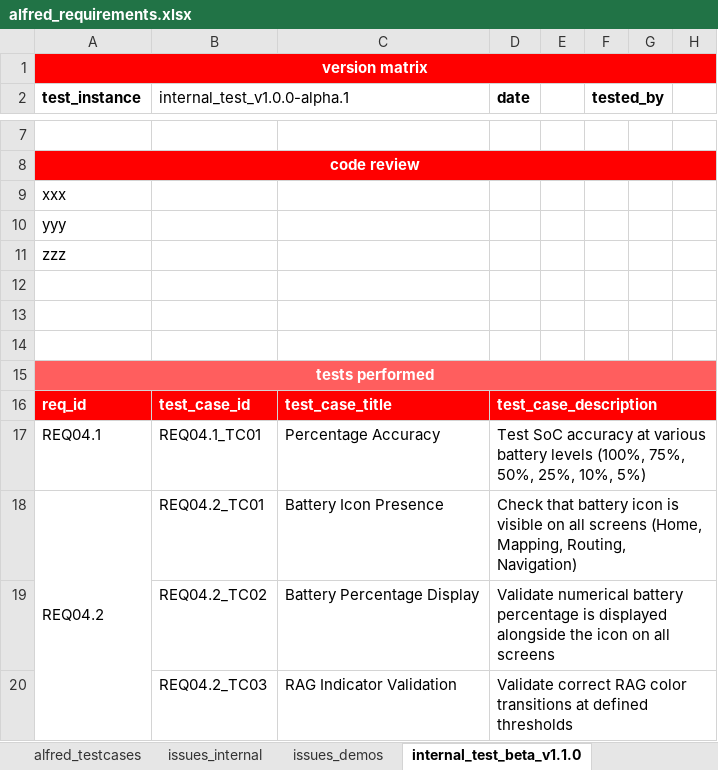
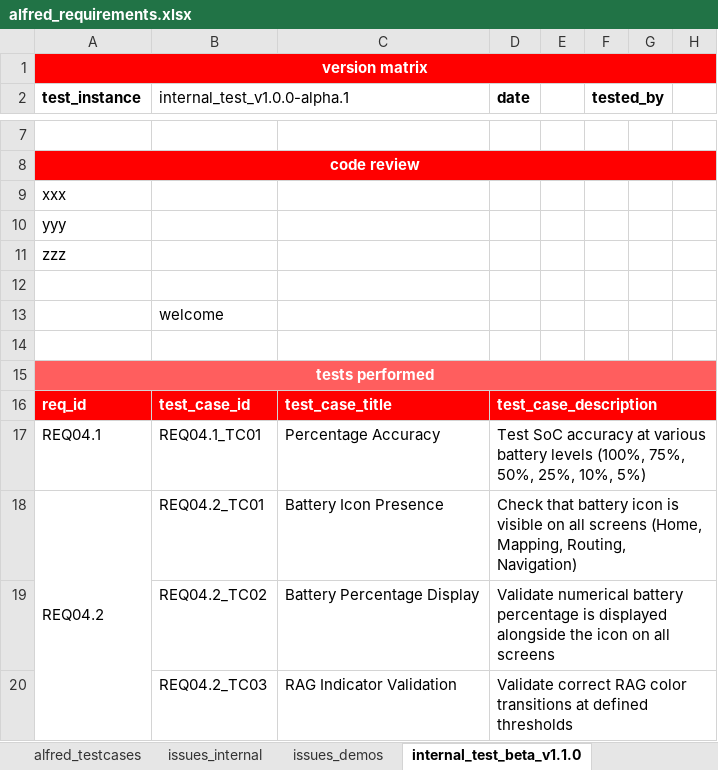
Before and after one commit to puram-vamshi/test, an Excel workbook: alfred_requirements.xlsx, sheet internal_test_beta_v1.1.0, drawn as a sheet; only a part is shown, gaps mark what is left out; values as stored, in another font and other column widths than the file's, no borders; the diff names each change by its address in the sheet, - before the commit and + after, or states it on an @@ line.

Commit message:
changes to dev

```diff
--- a/alfred_requirements.xlsx (sheet internal_test_beta_v1.1.0)
+++ b/alfred_requirements.xlsx (sheet internal_test_beta_v1.1.0)
-B13 (internal_test_v1.0.0-alpha.1): (empty)
+B13 (internal_test_v1.0.0-alpha.1): welcome
```
